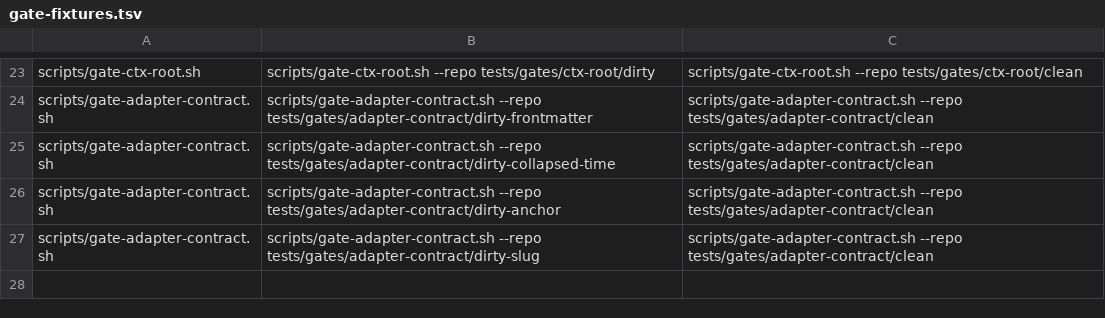
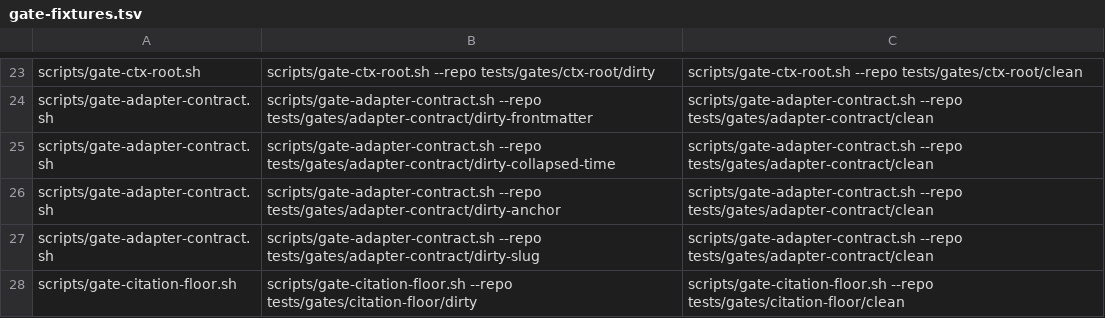
Before and after one commit to FrancyJGLisboa/llm-wiki-bootstrap, a TSV file: scripts/gate-fixtures.tsv, drawn as a sheet; only a part is shown, gaps mark what is left out; the diff names each change by its address in the sheet, - before the commit and + after, or states it on an @@ line.

```diff
--- a/scripts/gate-fixtures.tsv
+++ b/scripts/gate-fixtures.tsv
+row 28: scripts/gate-citation-floor.sh | scripts/gate-citation-floor.sh --repo tests/gates/citation-floor/dirty | scripts/gate-citation-floor.sh --repo tests/gates/citation-floor/clean
```
Also changed, not shown: gates/baseline.tsv, 12 other files.
